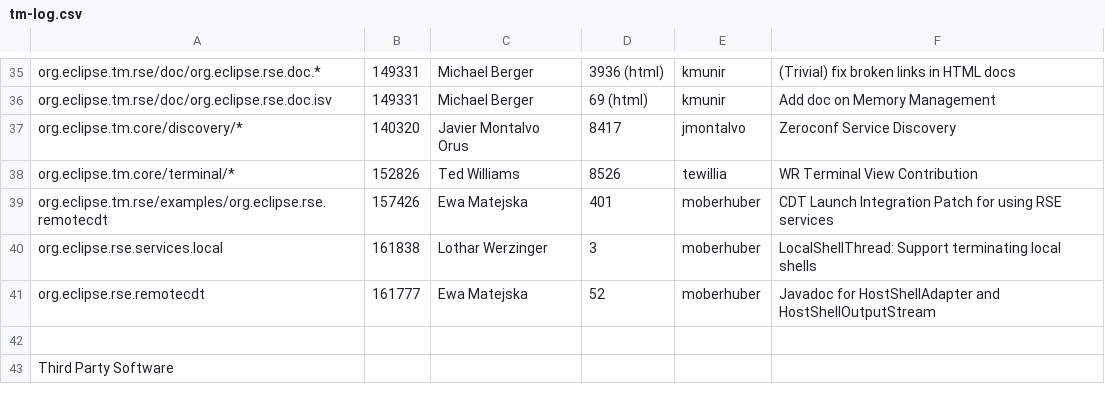
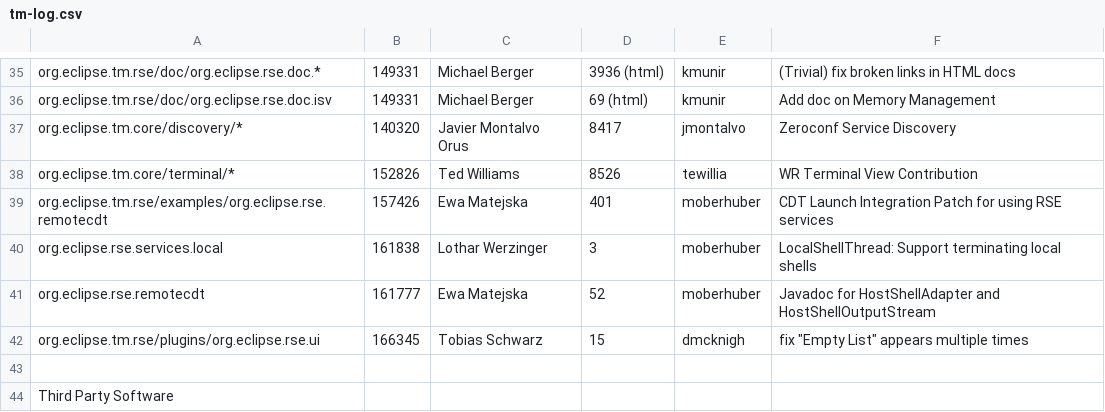
Before and after one commit to markphip/tm, a CSV file: development/tm-log.csv, drawn as a sheet; only a part is shown, gaps mark what is left out.

Commit message:
[166345] add log entry for patch

```diff
--- a/development/tm-log.csv
+++ b/development/tm-log.csv
@@ -41,2 +41,3 @@ org.eclipse.rse.services.local,161838,Lothar Werzinger,3,moberhuber,LocalShellTh
 org.eclipse.rse.remotecdt,161777,Ewa Matejska,52,moberhuber,Javadoc for HostShellAdapter and HostShellOutputStream
+org.eclipse.tm.rse/plugins/org.eclipse.rse.ui,166345,Tobias Schwarz,15,dmcknigh,fix "Empty List" appears multiple times
 
```
